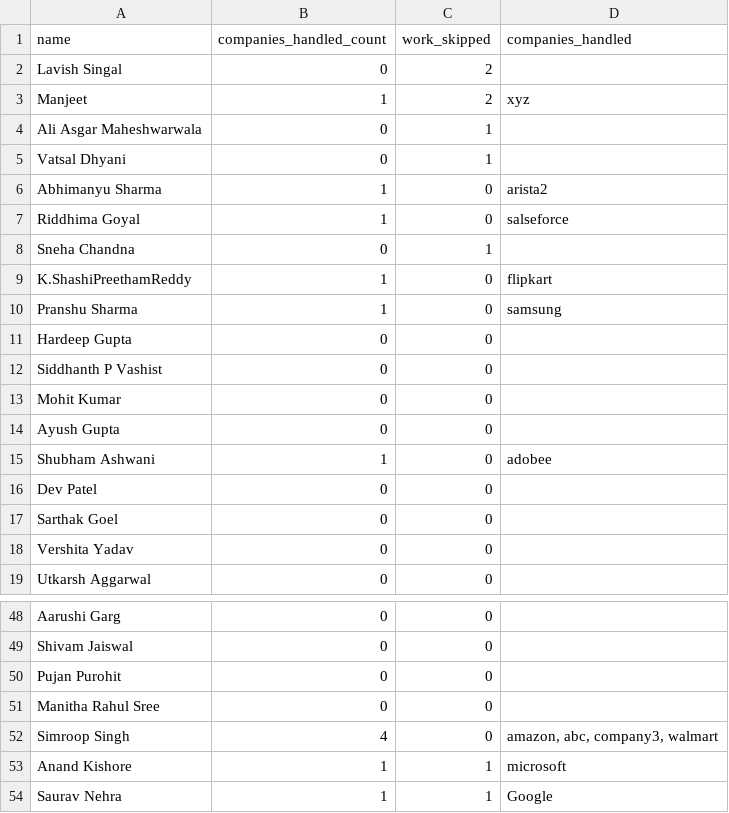
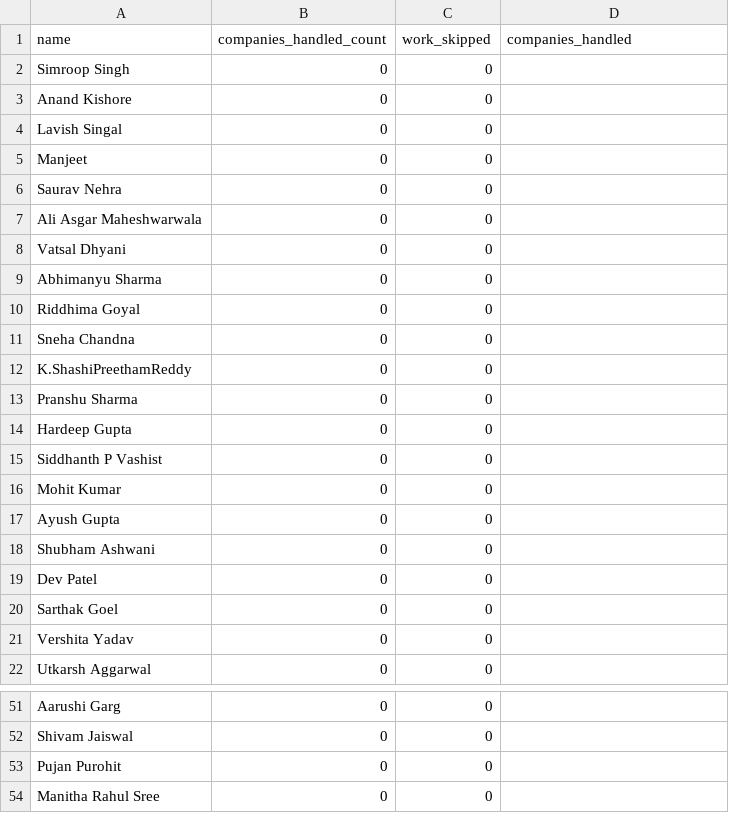
Before and after one commit to dev484p/CnP_Work, a CSV file: CnP_Volunteers.csv, drawn as a sheet; only a part is shown, gaps mark what is left out.

Commit message:
Update CnP_Volunteers.csv

```diff
--- a/CnP_Volunteers.csv
+++ b/CnP_Volunteers.csv
@@ -1,11 +1,14 @@
 name,companies_handled_count,work_skipped,companies_handled
-Lavish Singal,0,2,
-Manjeet,1,2,xyz
-Ali Asgar Maheshwarwala,0,1,
-Vatsal Dhyani,0,1,
-Abhimanyu Sharma,1,0,arista2
-Riddhima Goyal,1,0,salseforce
-Sneha Chandna,0,1,
-K.ShashiPreethamReddy,1,0,flipkart
-Pranshu Sharma,1,0,samsung
+Simroop Singh,0,0,
+Anand Kishore,0,0,
+Lavish Singal,0,0,
+Manjeet,0,0,
+Saurav Nehra,0,0,
+Ali Asgar Maheshwarwala,0,0,
+Vatsal Dhyani,0,0,
+Abhimanyu Sharma,0,0,
+Riddhima Goyal,0,0,
+Sneha Chandna,0,0,
+K.ShashiPreethamReddy,0,0,
+Pranshu Sharma,0,0,
 Hardeep Gupta,0,0,
@@ -14,3 +17,3 @@ Mohit Kumar,0,0,
 Ayush Gupta,0,0,
-Shubham Ashwani,1,0,adobee
+Shubham Ashwani,0,0,
 Dev Patel,0,0,
@@ -51,4 +54 @@ Pujan Purohit,0,0,
 Manitha Rahul Sree,0,0,
-Simroop Singh,4,0,"amazon, abc, company3, walmart"
-Anand Kishore,1,1,microsoft
-Saurav Nehra,1,1,Google
```
